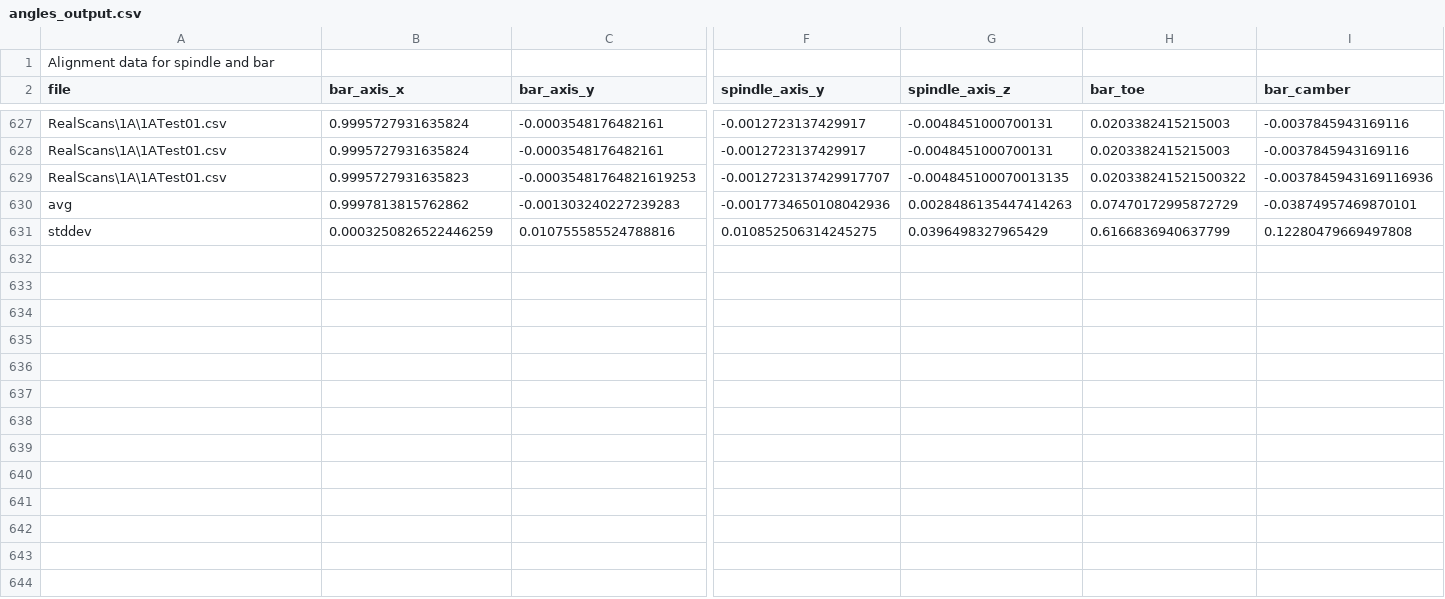
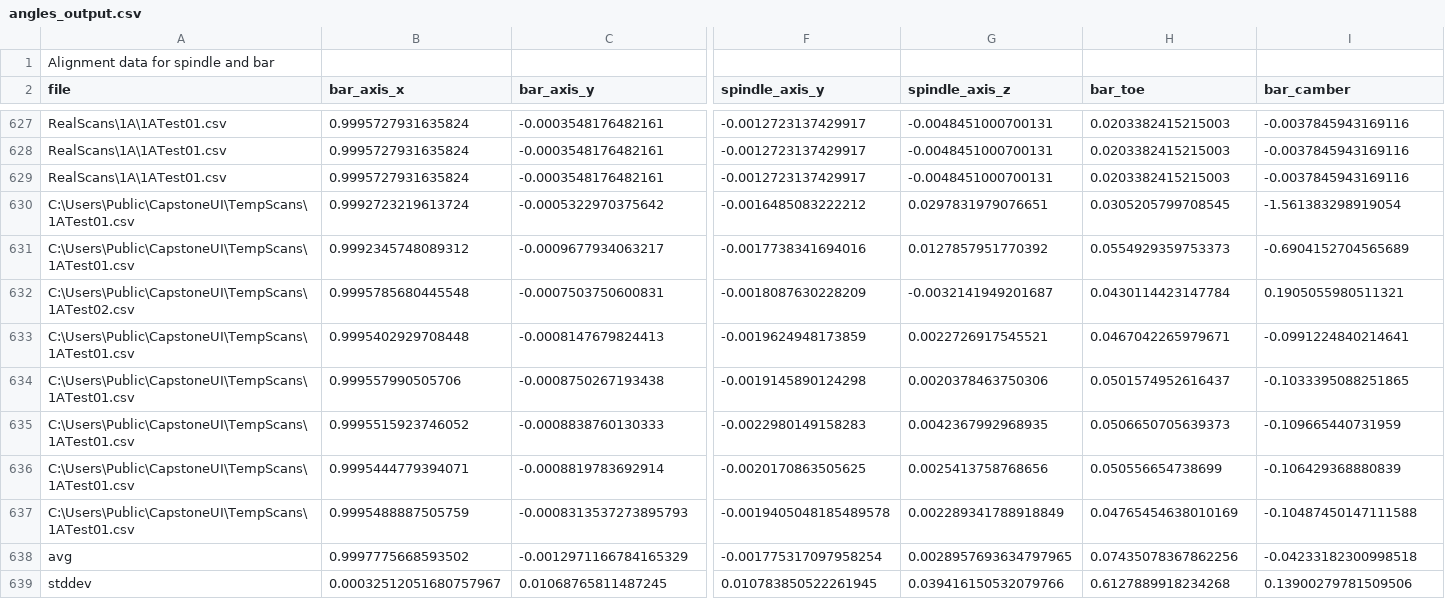
Before and after one commit to AleRicWil/BYUCapstone-Dexter-Keyence, a CSV file: angles_output.csv, drawn as a sheet; only a part is shown, gaps mark what is left out; removed rows and columns are numbered as before the commit, all else as after; rows hold the shown columns only; the diff covers the shown part only; the diff names each change by its address in the sheet, - before the commit and + after, or states it on an @@ line.

Commit message:
1A Test Scan

```diff
--- a/angles_output.csv
+++ b/angles_output.csv
-B629 (bar_axis_x): 0.9995727931635823
+B629 (bar_axis_x): 0.9995727931635824
-C629 (bar_axis_y): -0.00035481764821619253
+C629 (bar_axis_y): -0.0003548176482161
-F629 (spindle_axis_y): -0.0012723137429917707
+F629 (spindle_axis_y): -0.0012723137429917
-G629 (spindle_axis_z): -0.004845100070013135
+G629 (spindle_axis_z): -0.0048451000700131
-H629 (bar_toe): 0.020338241521500322
+H629 (bar_toe): 0.0203382415215003
-I629 (bar_camber): -0.0037845943169116936
+I629 (bar_camber): -0.0037845943169116
-row 630: avg | 0.9997813815762862 | -0.001303240227239283 | -0.0017734650108042936 | 0.0028486135447414263 | 0.07470172995872729 | -0.03874957469870101
-row 631: stddev | 0.0003250826522446259 | 0.010755585524788816 | 0.010852506314245275 | 0.0396498327965429 | 0.6166836940637799 | 0.12280479669497808
+row 630: C:\Users\Public\CapstoneUI\TempScans\1ATest01.csv | 0.9992723219613724 | -0.0005322970375642 | -0.0016485083222212 | 0.0297831979076651 | 0.0305205799708545 | -1.561383298919054
+row 631: C:\Users\Public\CapstoneUI\TempScans\1ATest01.csv | 0.9992345748089312 | -0.0009677934063217 | -0.0017738341694016 | 0.0127857951770392 | 0.0554929359753373 | -0.6904152704565689
+row 632: C:\Users\Public\CapstoneUI\TempScans\1ATest02.csv | 0.9995785680445548 | -0.0007503750600831 | -0.0018087630228209 | -0.0032141949201687 | 0.0430114423147784 | 0.1905055980511321
+row 633: C:\Users\Public\CapstoneUI\TempScans\1ATest01.csv | 0.9995402929708448 | -0.0008147679824413 | -0.0019624948173859 | 0.0022726917545521 | 0.0467042265979671 | -0.0991224840214641
+row 634: C:\Users\Public\CapstoneUI\TempScans\1ATest01.csv | 0.999557990505706 | -0.0008750267193438 | -0.0019145890124298 | 0.0020378463750306 | 0.0501574952616437 | -0.1033395088251865
+row 635: C:\Users\Public\CapstoneUI\TempScans\1ATest01.csv | 0.9995515923746052 | -0.0008838760130333 | -0.0022980149158283 | 0.0042367992968935 | 0.0506650705639373 | -0.109665440731959
+row 636: C:\Users\Public\CapstoneUI\TempScans\1ATest01.csv | 0.9995444779394071 | -0.0008819783692914 | -0.0020170863505625 | 0.0025413758768656 | 0.050556654738699 | -0.106429368880839
+row 637: C:\Users\Public\CapstoneUI\TempScans\1ATest01.csv | 0.9995488887505759 | -0.0008313537273895793 | -0.0019405048185489578 | 0.002289341788918849 | 0.04765454638010169 | -0.10487450147111588
+row 638: avg | 0.9997775668593502 | -0.0012971166784165329 | -0.001775317097958254 | 0.0028957693634797965 | 0.07435078367862256 | -0.04233182300998518
+row 639: stddev | 0.00032512051680757967 | 0.01068765811487245 | 0.010783850522261945 | 0.039416150532079766 | 0.6127889918234268 | 0.13900279781509506
```
Also changed, not shown: 3 edited cells elsewhere in this file, 2 other files.
